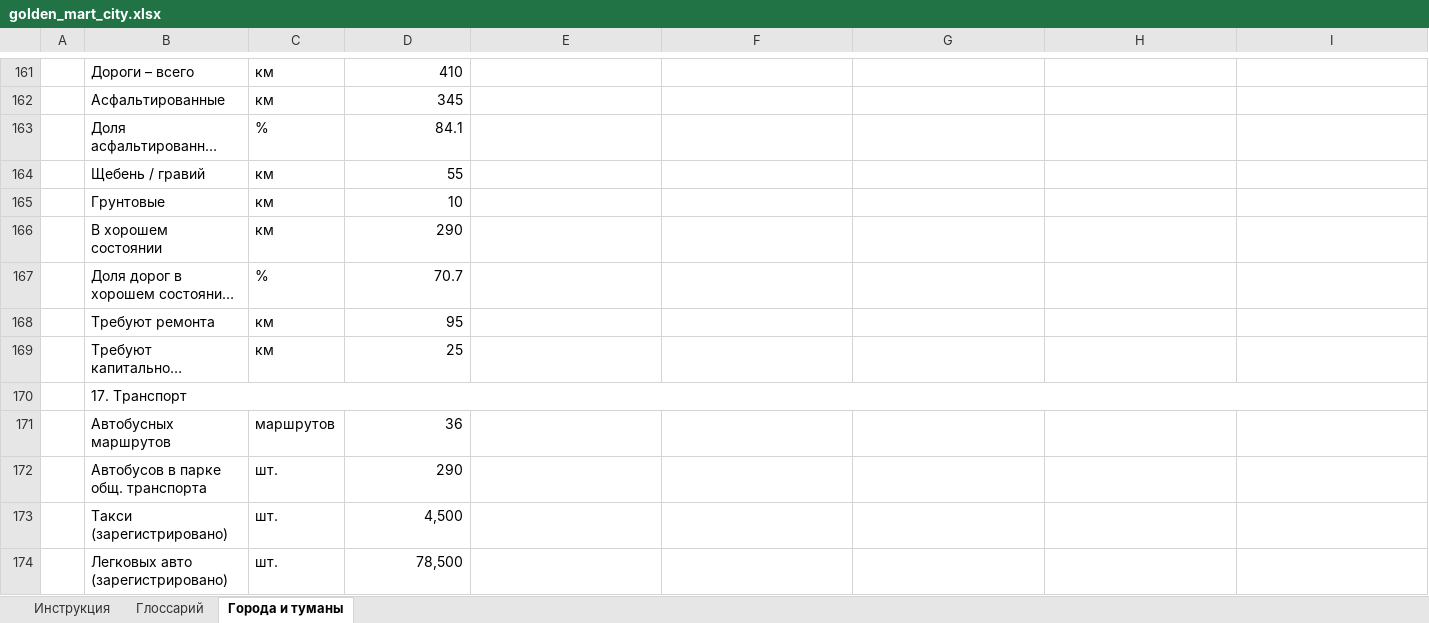
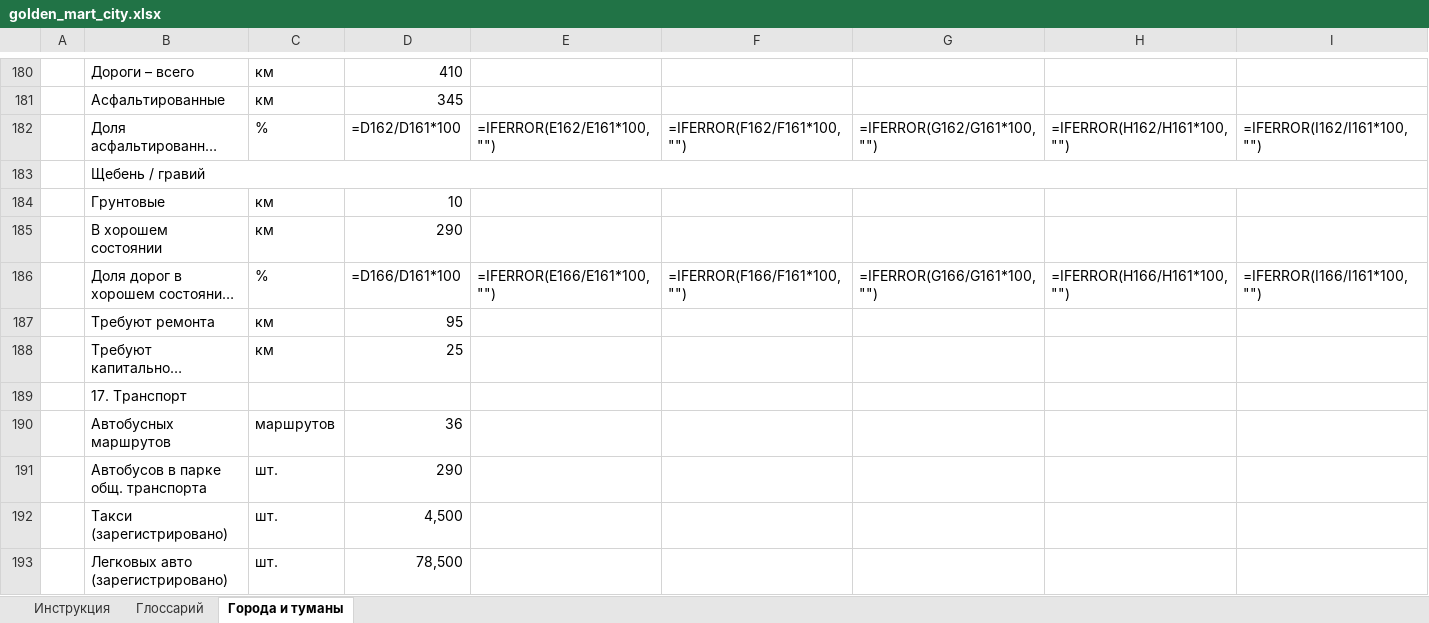
Before and after one commit to GokalR/nbu-platform, an Excel workbook: goldenmarts/golden_mart_city.xlsx, sheet Города и туманы, drawn as a sheet; only a part is shown, gaps mark what is left out; long unchanged cells end in …; values as stored, in another font and other column widths than the file's, no cell formats; formulas without a stored value are shown as written; charts and pictures not drawn; removed rows and columns are numbered as before the commit, all else as after; the diff covers the shown part only; the diff names each change by its address in the sheet, - before the commit and + after, or states it on an @@ line.

```diff
--- a/goldenmarts/golden_mart_city.xlsx (sheet Города и туманы)
+++ b/goldenmarts/golden_mart_city.xlsx (sheet Города и туманы)
-D182: 84.1
+D182: =D162/D161*100
-E182: (empty)
+E182: =IFERROR(E162/E161*100,"")
-F182: (empty)
+F182: =IFERROR(F162/F161*100,"")
-G182: (empty)
+G182: =IFERROR(G162/G161*100,"")
-H182: (empty)
+H182: =IFERROR(H162/H161*100,"")
-I182: (empty)
+I182: =IFERROR(I162/I161*100,"")
+B183:J183 merged
-C183: км
+C183: (empty)
-D183: 55
+D183: (empty)
-D186: 70.7
+D186: =D166/D161*100
-E186: (empty)
+E186: =IFERROR(E166/E161*100,"")
-F186: (empty)
+F186: =IFERROR(F166/F161*100,"")
-G186: (empty)
+G186: =IFERROR(G166/G161*100,"")
-H186: (empty)
+H186: =IFERROR(H166/H161*100,"")
-I186: (empty)
+I186: =IFERROR(I166/I161*100,"")
-B170:J170 merged
```
Also changed, not shown: 19 added rows, 74 edited cells and merged cells elsewhere in this sheet, cell formats, formulas that keep their value, charts or pictures, goldenmarts/golden_mart_region.xlsx, 7 other files.
